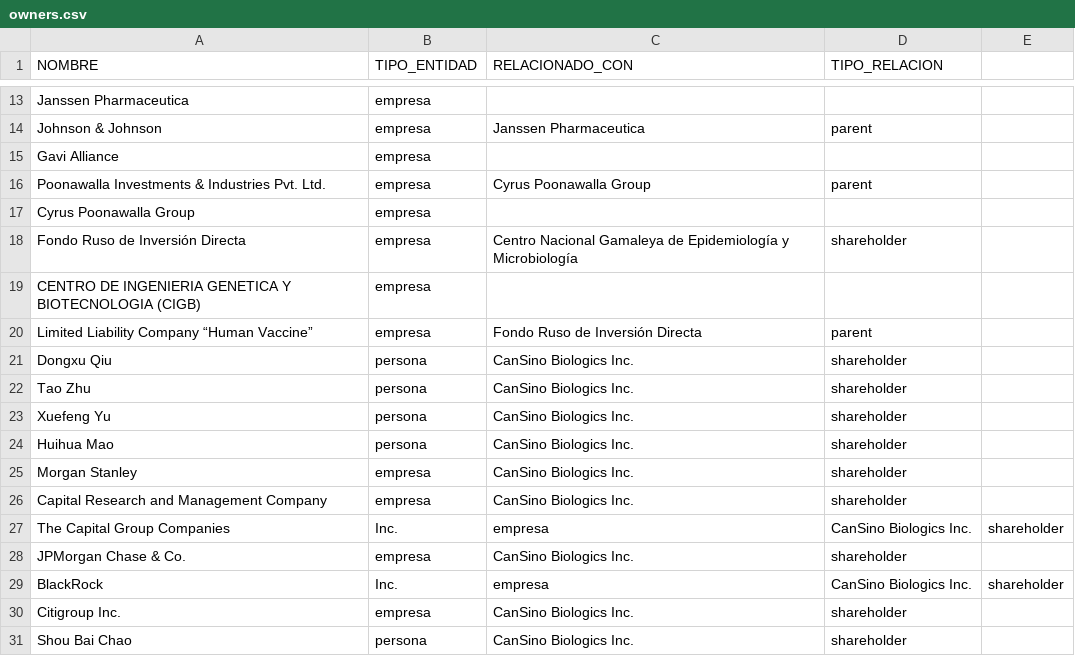
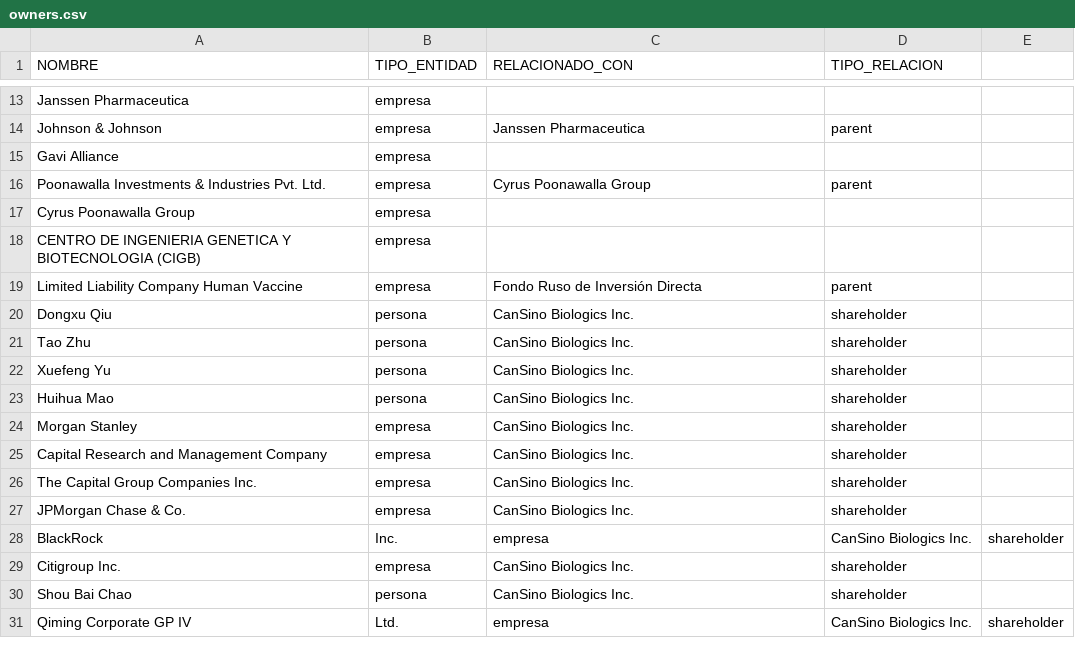
Before and after one commit to ProjectPODER/vacunas-2023, a CSV file: assets/data/owners.csv, drawn as a sheet; only a part is shown, gaps mark what is left out; the shorter side is filled out with more unchanged rows.

Commit message:
Update owners.csv

```diff
--- a/assets/data/owners.csv
+++ b/assets/data/owners.csv
@@ -17,5 +17,4 @@ Poonawalla Investments & Industries Pvt. Ltd.,empresa,Cyrus Poonawalla Group,par
 Cyrus Poonawalla Group,empresa,,
-Fondo Ruso de Inversión Directa,empresa,Centro Nacional Gamaleya de Epidemiología y Microbiología,shareholder
 CENTRO DE INGENIERIA GENETICA Y BIOTECNOLOGIA (CIGB),empresa,,
-Limited Liability Company “Human Vaccine”,empresa,Fondo Ruso de Inversión Directa,parent
+Limited Liability Company Human Vaccine,empresa,Fondo Ruso de Inversión Directa,parent
 Dongxu Qiu,persona,CanSino Biologics Inc.,shareholder
@@ -26,3 +25,3 @@ Morgan Stanley,empresa,CanSino Biologics Inc.,shareholder
 Capital Research and Management Company,empresa,CanSino Biologics Inc.,shareholder
-The Capital Group Companies, Inc.,empresa,CanSino Biologics Inc.,shareholder
+The Capital Group Companies Inc.,empresa,CanSino Biologics Inc.,shareholder
 JPMorgan Chase & Co.,empresa,CanSino Biologics Inc.,shareholder
```
